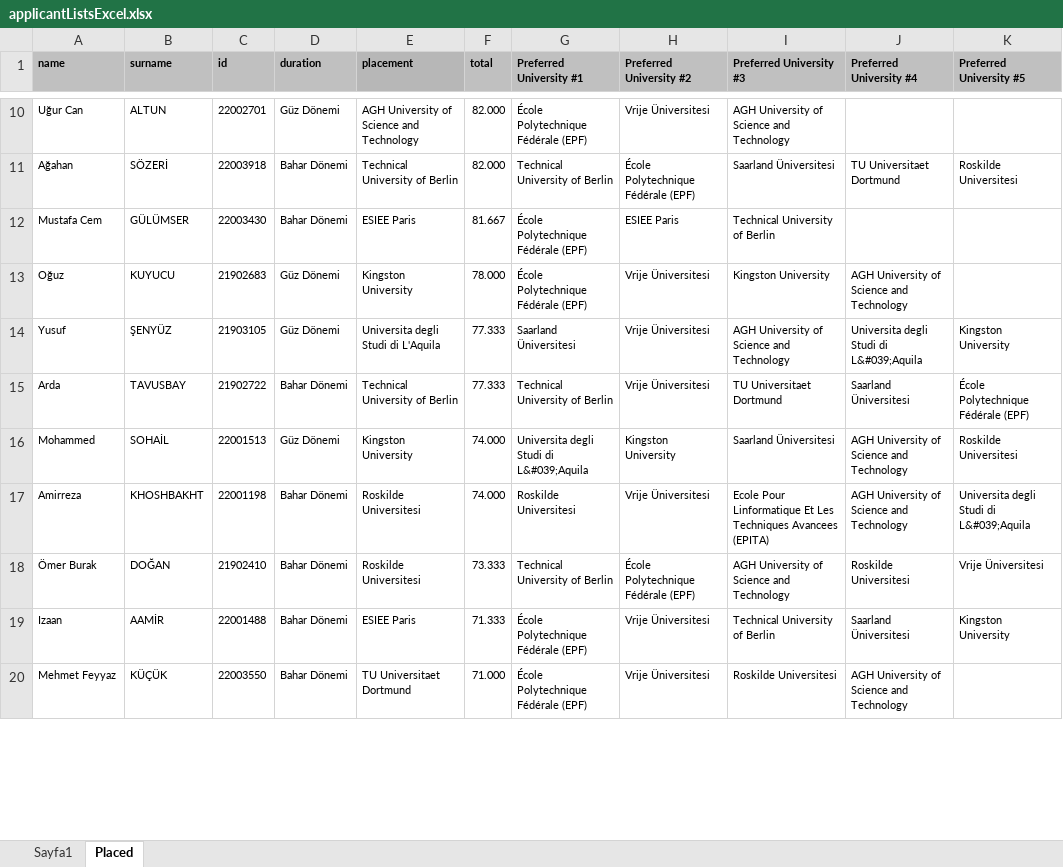
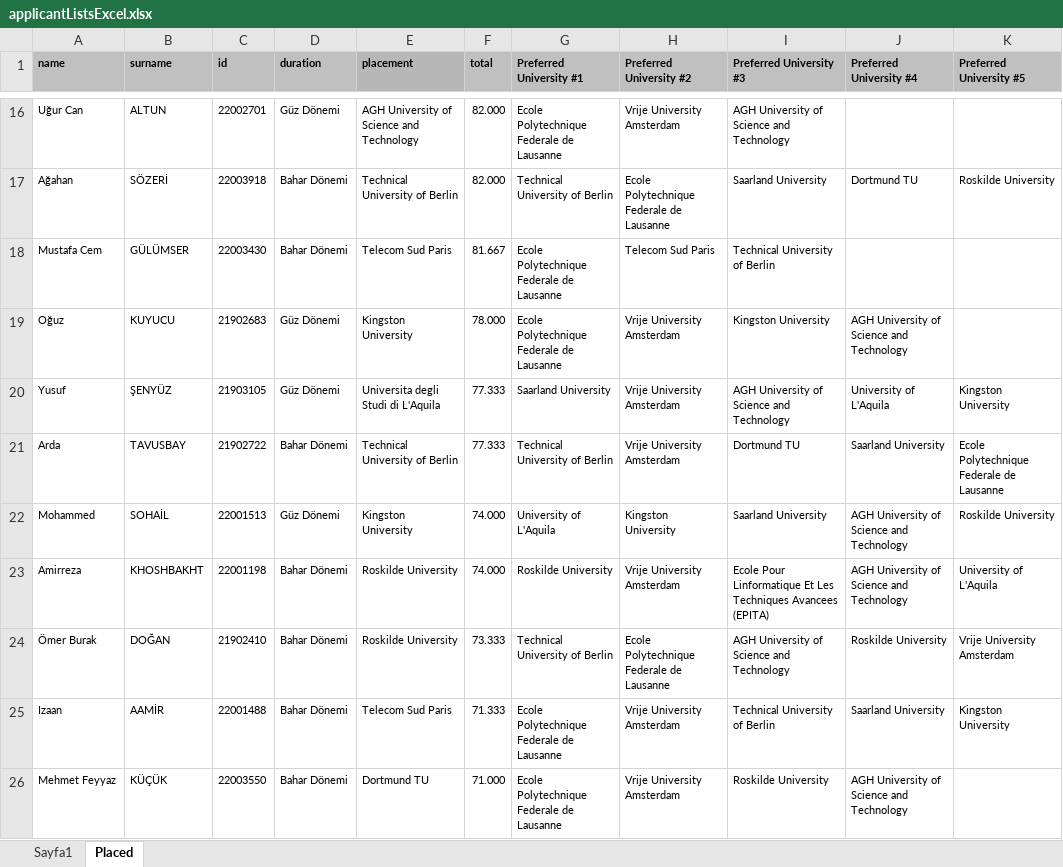
Before and after one commit to trelans/319-Project, an Excel workbook: server/public/uploads/applicantListsExcel.xlsx, sheet Placed, drawn as a sheet; only a part is shown, gaps mark what is left out; values as stored, in another font and other column widths than the file's, no borders; conditional formats not drawn; addresses are those after the commit; the diff covers the shown part only; the diff names each change by its address in the sheet, - before the commit and + after, or states it on an @@ line.

```diff
--- a/server/public/uploads/applicantListsExcel.xlsx (sheet Placed)
+++ b/server/public/uploads/applicantListsExcel.xlsx (sheet Placed)
-G16 (Preferred University #1): École Polytechnique Fédérale (EPF)
+G16 (Preferred University #1): Ecole Polytechnique Federale de Lausanne
-H16 (Preferred University #2): Vrije Üniversitesi
+H16 (Preferred University #2): Vrije University Amsterdam
-H17 (Preferred University #2): École Polytechnique Fédérale (EPF)
+H17 (Preferred University #2): Ecole Polytechnique Federale de Lausanne
-I17 (Preferred University #3): Saarland Üniversitesi
+I17 (Preferred University #3): Saarland University
-J17 (Preferred University #4): TU Universitaet Dortmund
+J17 (Preferred University #4): Dortmund TU
-K17 (Preferred University #5): Roskilde Universitesi
+K17 (Preferred University #5): Roskilde University
-E18 (placement): ESIEE Paris
+E18 (placement): Telecom Sud Paris
-G18:G19 (Preferred University #1): École Polytechnique Fédérale (EPF)
+G18:G19 (Preferred University #1): Ecole Polytechnique Federale de Lausanne
-H18 (Preferred University #2): ESIEE Paris
+H18 (Preferred University #2): Telecom Sud Paris
-H19:H21 (Preferred University #2): Vrije Üniversitesi
+H19:H21 (Preferred University #2): Vrije University Amsterdam
-G20 (Preferred University #1): Saarland Üniversitesi
+G20 (Preferred University #1): Saarland University
-J20 (Preferred University #4): Universita degli Studi di L&#039;Aquila
+J20 (Preferred University #4): University of L'Aquila
-I21 (Preferred University #3): TU Universitaet Dortmund
+I21 (Preferred University #3): Dortmund TU
-J21 (Preferred University #4): Saarland Üniversitesi
+J21 (Preferred University #4): Saarland University
-K21 (Preferred University #5): École Polytechnique Fédérale (EPF)
+K21 (Preferred University #5): Ecole Polytechnique Federale de Lausanne
-G22 (Preferred University #1): Universita degli Studi di L&#039;Aquila
+G22 (Preferred University #1): University of L'Aquila
-I22 (Preferred University #3): Saarland Üniversitesi
+I22 (Preferred University #3): Saarland University
-K22 (Preferred University #5): Roskilde Universitesi
+K22 (Preferred University #5): Roskilde University
-E23:E24 (placement): Roskilde Universitesi
+E23:E24 (placement): Roskilde University
-G23 (Preferred University #1): Roskilde Universitesi
+G23 (Preferred University #1): Roskilde University
-H23 (Preferred University #2): Vrije Üniversitesi
+H23 (Preferred University #2): Vrije University Amsterdam
-K23 (Preferred University #5): Universita degli Studi di L&#039;Aquila
+K23 (Preferred University #5): University of L'Aquila
-H24 (Preferred University #2): École Polytechnique Fédérale (EPF)
+H24 (Preferred University #2): Ecole Polytechnique Federale de Lausanne
-J24 (Preferred University #4): Roskilde Universitesi
+J24 (Preferred University #4): Roskilde University
-K24 (Preferred University #5): Vrije Üniversitesi
+K24 (Preferred University #5): Vrije University Amsterdam
-E25 (placement): ESIEE Paris
+E25 (placement): Telecom Sud Paris
-G25:G26 (Preferred University #1): École Polytechnique Fédérale (EPF)
+G25:G26 (Preferred University #1): Ecole Polytechnique Federale de Lausanne
-H25:H26 (Preferred University #2): Vrije Üniversitesi
+H25:H26 (Preferred University #2): Vrije University Amsterdam
-J25 (Preferred University #4): Saarland Üniversitesi
+J25 (Preferred University #4): Saarland University
-E26 (placement): TU Universitaet Dortmund
+E26 (placement): Dortmund TU
-I26 (Preferred University #3): Roskilde Universitesi
+I26 (Preferred University #3): Roskilde University
```
Also changed, not shown: 6 added rows and 67 edited cells elsewhere in this sheet, sheet Sayfa1, server/public/uploads/previouslyAcceptedCoursesExcel.xlsx, 14 other files.
